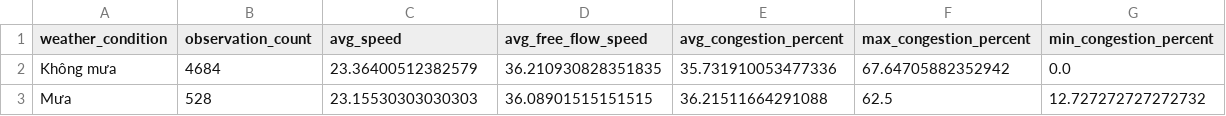
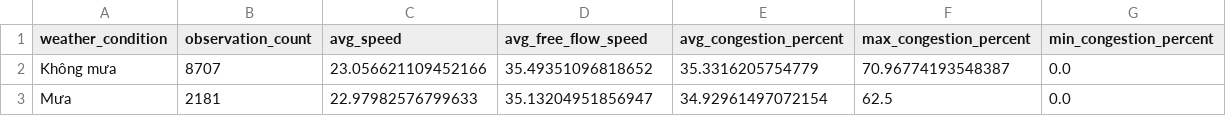
Before and after one commit to LeQuangThang205/hanoi-traffic-analytics, a CSV file: data/processed/weather_summary.csv, drawn as a sheet.

```diff
--- a/data/processed/weather_summary.csv
+++ b/data/processed/weather_summary.csv
@@ -1,3 +1,3 @@
 weather_condition,observation_count,avg_speed,avg_free_flow_speed,avg_congestion_percent,max_congestion_percent,min_congestion_percent
-Không mưa,4684,23.36400512382579,36.210930828351835,35.731910053477336,67.64705882352942,0.0
-Mưa,528,23.15530303030303,36.08901515151515,36.21511664291088,62.5,12.727272727272732
+Không mưa,8707,23.056621109452166,35.49351096818652,35.3316205754779,70.96774193548387,0.0
+Mưa,2181,22.97982576799633,35.13204951856947,34.92961497072154,62.5,0.0
```
Also changed, not shown: data/processed/hourly_summary.csv, data/processed/road_summary.csv, 35 other files.
